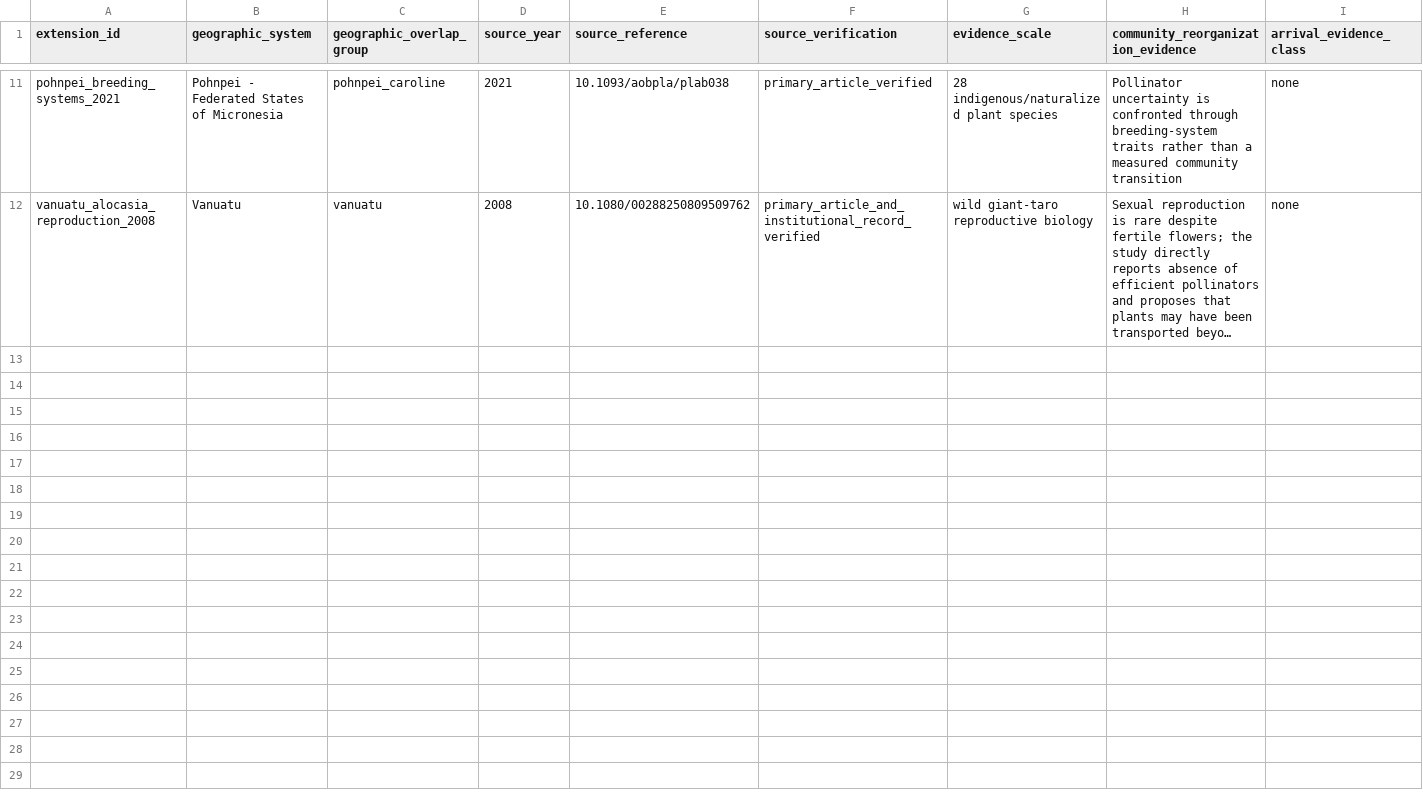
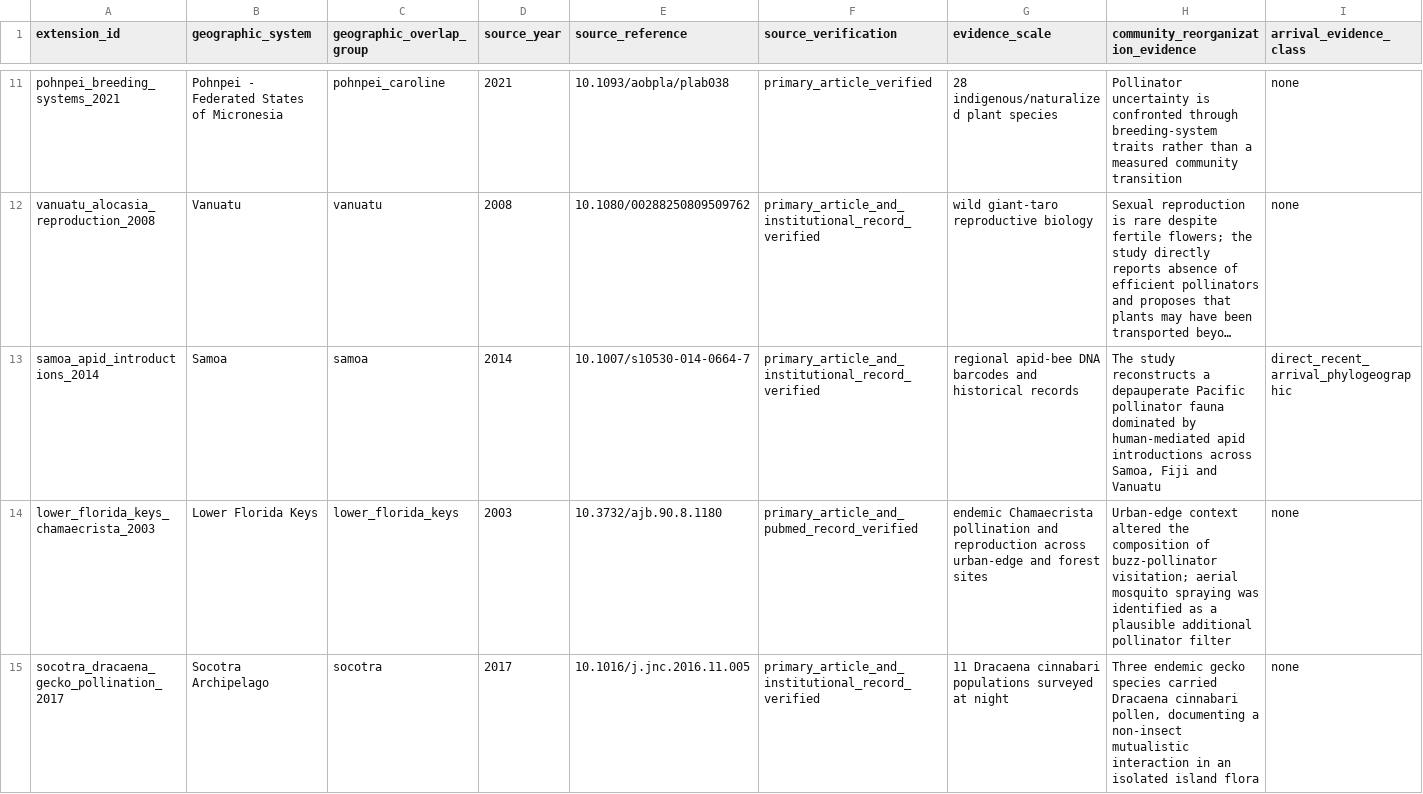
Before and after one commit to zuizui0223/izu-core, a CSV file: data/design/chapter2_world_breadth_extension_20260902.csv, drawn as a sheet; only a part is shown, gaps mark what is left out; long unchanged cells end in …; rows hold the shown columns only; the diff names each change by its address in the sheet, - before the commit and + after, or states it on an @@ line.

Commit message:
Extend world breadth to Samoa Florida Keys and Socotra

```diff
--- a/data/design/chapter2_world_breadth_extension_20260902.csv
+++ b/data/design/chapter2_world_breadth_extension_20260902.csv
+row 13: samoa_apid_introductions_2014 | Samoa | samoa | 2014 | 10.1007/s10530-014-0664-7 | primary_article_and_institutional_record_verified | regional apid-bee DNA barcodes and historical records | The study reconstructs a depauperate Pacific pollinator fauna dominated by human-mediated apid introductions across Samoa, Fiji and Vanuatu | direct_recent_arrival_phylogeographic
+row 14: lower_florida_keys_chamaecrista_2003 | Lower Florida Keys | lower_florida_keys | 2003 | 10.3732/ajb.90.8.1180 | primary_article_and_pubmed_record_verified | endemic Chamaecrista pollination and reproduction across urban-edge and forest sites | Urban-edge context altered the composition of buzz-pollinator visitation; aerial mosquito spraying was identified as a plausible additional pollinator filter | none
+row 15: socotra_dracaena_gecko_pollination_2017 | Socotra Archipelago | socotra | 2017 | 10.1016/j.jnc.2016.11.005 | primary_article_and_institutional_record_verified | 11 Dracaena cinnabari populations surveyed at night | Three endemic gecko species carried Dracaena cinnabari pollen, documenting a non-insect mutualistic interaction in an isolated island flora | none
```
